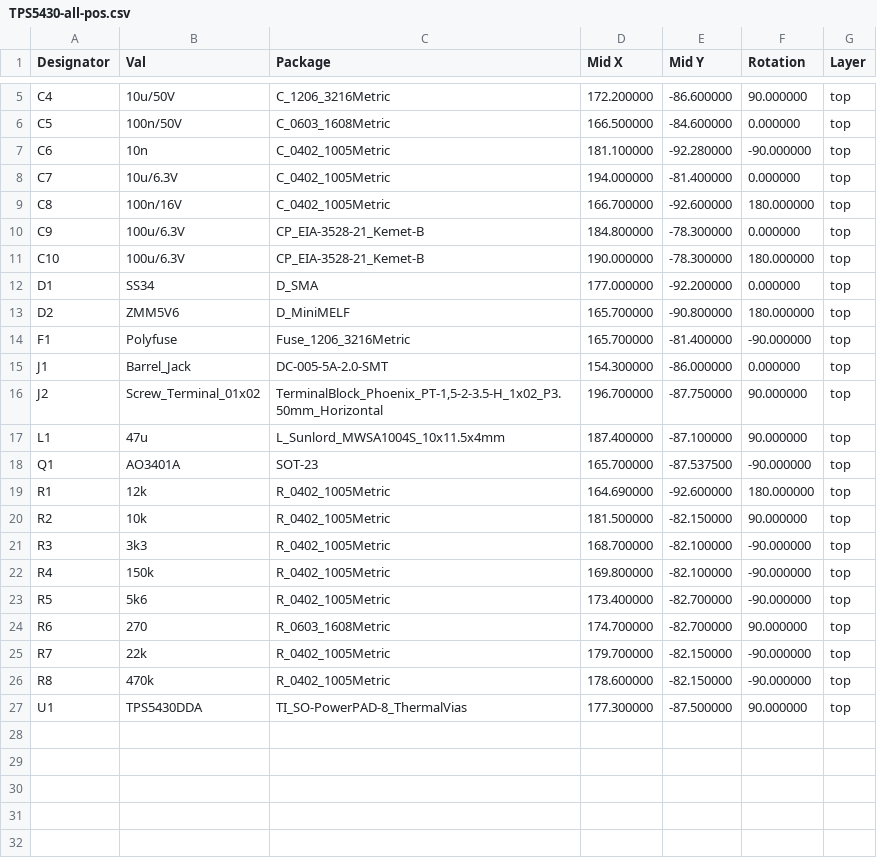
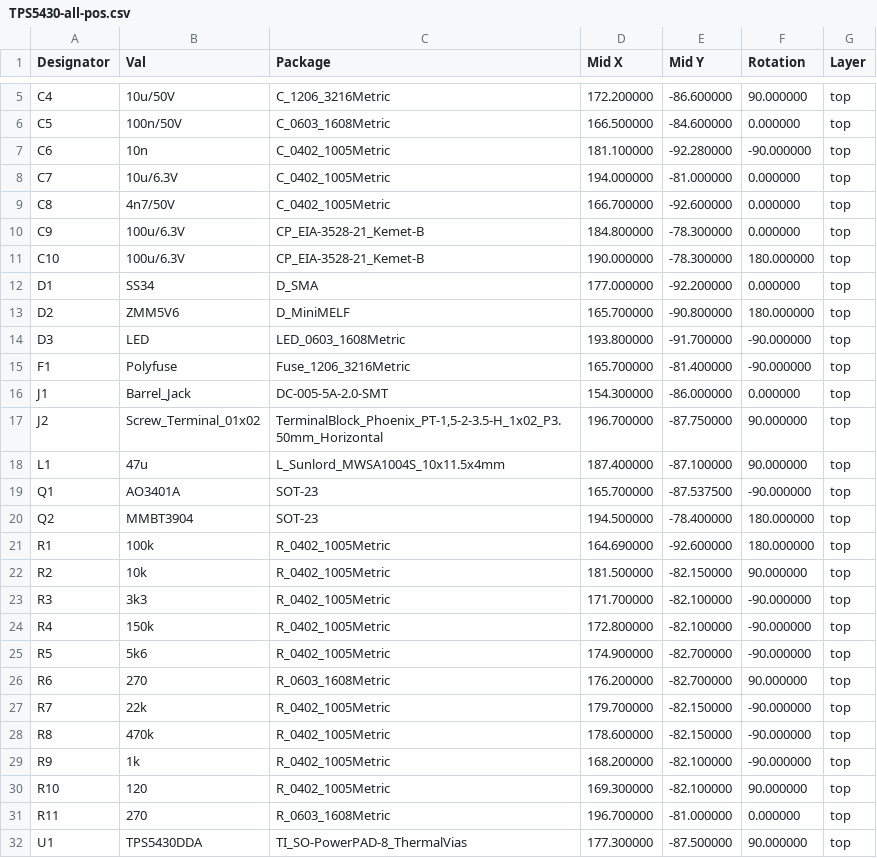
Before and after one commit to M4a1x/TPS5430, a CSV file: jlcpcb/assembly/TPS5430-all-pos.csv, drawn as a sheet; only a part is shown, gaps mark what is left out.

```diff
--- a/jlcpcb/assembly/TPS5430-all-pos.csv
+++ b/jlcpcb/assembly/TPS5430-all-pos.csv
@@ -7,4 +7,4 @@ Designator,Val,Package,Mid X,Mid Y,Rotation,Layer
 "C6","10n","C_0402_1005Metric",181.100000,-92.280000,-90.000000,top
-"C7","10u/6.3V","C_0402_1005Metric",194.000000,-81.400000,0.000000,top
-"C8","100n/16V","C_0402_1005Metric",166.700000,-92.600000,180.000000,top
+"C7","10u/6.3V","C_0402_1005Metric",194.000000,-81.000000,0.000000,top
+"C8","4n7/50V","C_0402_1005Metric",166.700000,-92.600000,0.000000,top
 "C9","100u/6.3V","CP_EIA-3528-21_Kemet-B",184.800000,-78.300000,0.000000,top
@@ -13,2 +13,3 @@ Designator,Val,Package,Mid X,Mid Y,Rotation,Layer
 "D2","ZMM5V6","D_MiniMELF",165.700000,-90.800000,180.000000,top
+"D3","LED","LED_0603_1608Metric",193.800000,-91.700000,-90.000000,top
 "F1","Polyfuse","Fuse_1206_3216Metric",165.700000,-81.400000,-90.000000,top
@@ -18,10 +19,14 @@ Designator,Val,Package,Mid X,Mid Y,Rotation,Layer
 "Q1","AO3401A","SOT-23",165.700000,-87.537500,-90.000000,top
-"R1","12k","R_0402_1005Metric",164.690000,-92.600000,180.000000,top
+"Q2","MMBT3904","SOT-23",194.500000,-78.400000,180.000000,top
+"R1","100k","R_0402_1005Metric",164.690000,-92.600000,180.000000,top
 "R2","10k","R_0402_1005Metric",181.500000,-82.150000,90.000000,top
-"R3","3k3","R_0402_1005Metric",168.700000,-82.100000,-90.000000,top
-"R4","150k","R_0402_1005Metric",169.800000,-82.100000,-90.000000,top
-"R5","5k6","R_0402_1005Metric",173.400000,-82.700000,-90.000000,top
-"R6","270","R_0603_1608Metric",174.700000,-82.700000,90.000000,top
+"R3","3k3","R_0402_1005Metric",171.700000,-82.100000,-90.000000,top
+"R4","150k","R_0402_1005Metric",172.800000,-82.100000,-90.000000,top
+"R5","5k6","R_0402_1005Metric",174.900000,-82.700000,-90.000000,top
+"R6","270","R_0603_1608Metric",176.200000,-82.700000,90.000000,top
 "R7","22k","R_0402_1005Metric",179.700000,-82.150000,-90.000000,top
 "R8","470k","R_0402_1005Metric",178.600000,-82.150000,-90.000000,top
+"R9","1k","R_0402_1005Metric",168.200000,-82.100000,-90.000000,top
+"R10","120","R_0402_1005Metric",169.300000,-82.100000,90.000000,top
+"R11","270","R_0603_1608Metric",196.700000,-81.000000,0.000000,top
 "U1","TPS5430DDA","TI_SO-PowerPAD-8_ThermalVias",177.300000,-87.500000,90.000000,top
```
Also changed, not shown: jlcpcb/assembly/TPS5430.csv, 29 other files.
